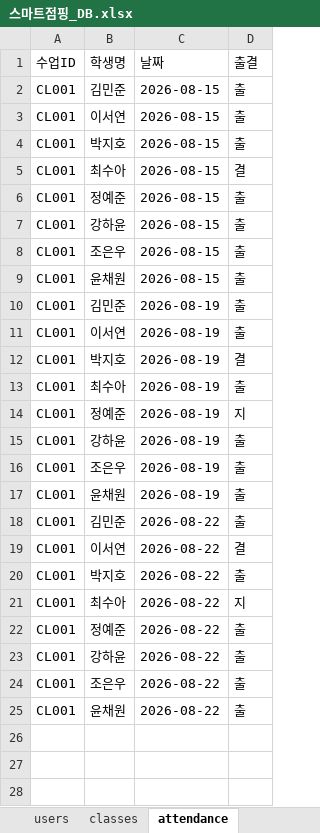
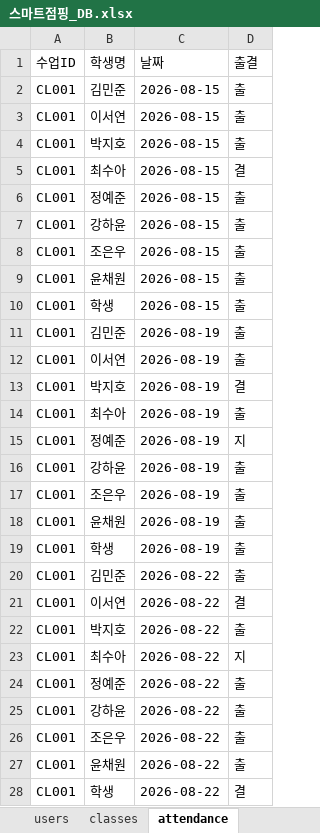
Before and after one commit to legoschool/smart-jumping, an Excel workbook: 스마트점핑_DB.xlsx, sheet attendance, drawn as a sheet; values as stored, in another font and other column widths than the file's, no borders; the diff names each change by its address in the sheet, - before the commit and + after, or states it on an @@ line.

```diff
--- a/스마트점핑_DB.xlsx (sheet attendance)
+++ b/스마트점핑_DB.xlsx (sheet attendance)
+row 10: CL001 | 학생 | 2026-08-15 | 출
+row 19: CL001 | 학생 | 2026-08-19 | 출
+row 28: CL001 | 학생 | 2026-08-22 | 결
```
Also changed, not shown: sheet equipment, other sheet tabs, 9 other files.
